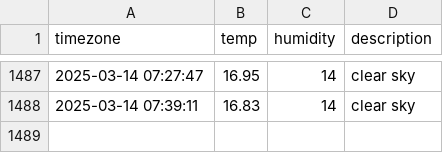
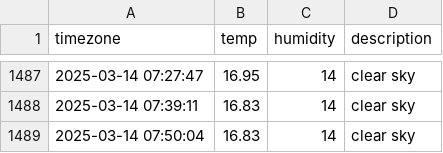
Before and after one commit to allowseok/seoul_weather, a CSV file: seoul_weather.csv, drawn as a sheet; only a part is shown, gaps mark what is left out.

```diff
--- a/seoul_weather.csv
+++ b/seoul_weather.csv
@@ -1488 +1488,2 @@ timezone,temp,humidity,description
 2025-03-14 07:39:11,16.83,14,clear sky
+2025-03-14 07:50:04,16.83,14,clear sky
```
